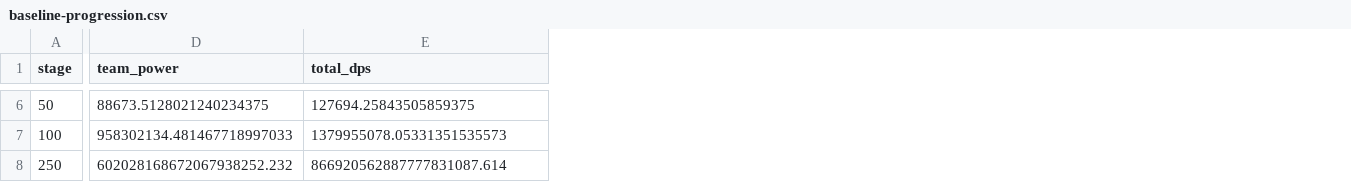
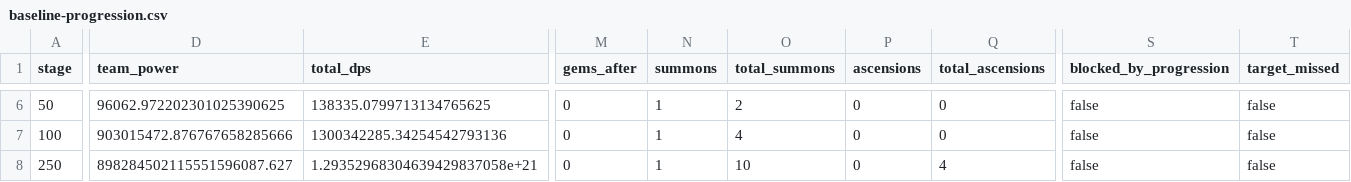
Before and after one commit to Maximusvin/void-saga-tma, a CSV file: docs/balance/baseline-progression.csv, drawn as a sheet; only a part is shown, gaps mark what is left out; the diff covers the shown part only; the diff names each change by its address in the sheet, - before the commit and + after, or states it on an @@ line.

Commit message:
feat: add hero shards and ascension (#28)

```diff
--- a/docs/balance/baseline-progression.csv
+++ b/docs/balance/baseline-progression.csv
+column M (gems_after), rows 6-8: all 0
+column N (summons), rows 6-8: all 1
+column O (total_summons), rows 6-8: 2 | 4 | 10
+column P (ascensions), rows 6-8: all 0
+column Q (total_ascensions), rows 6-8: 0 | 0 | 4
+column S (blocked_by_progression), rows 6-8: all false
+column T (target_missed), rows 6-8: all false
-D6 (team_power): 88673.5128021240234375
+D6 (team_power): 96062.972202301025390625
-E6 (total_dps): 127694.25843505859375
+E6 (total_dps): 138335.0799713134765625
-D7 (team_power): 958302134.481467718997033
+D7 (team_power): 903015472.876767658285666
-E7 (total_dps): 1379955078.05331351535573
+E7 (total_dps): 1300342285.34254542793136
-D8 (team_power): 602028168672067938252.232
+D8 (team_power): 898284502115551596087.627
-E8 (total_dps): 866920562887777831087.614
+E8 (total_dps): 1.29352968304639429837058e+21
```
Also changed, not shown: 86 edited cells elsewhere in this file, docs/balance/scenario-summary.csv, 21 other files.
